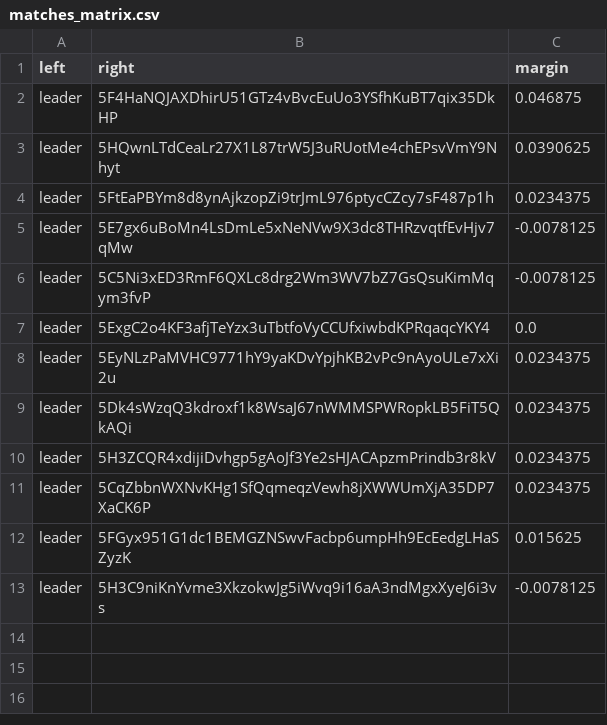
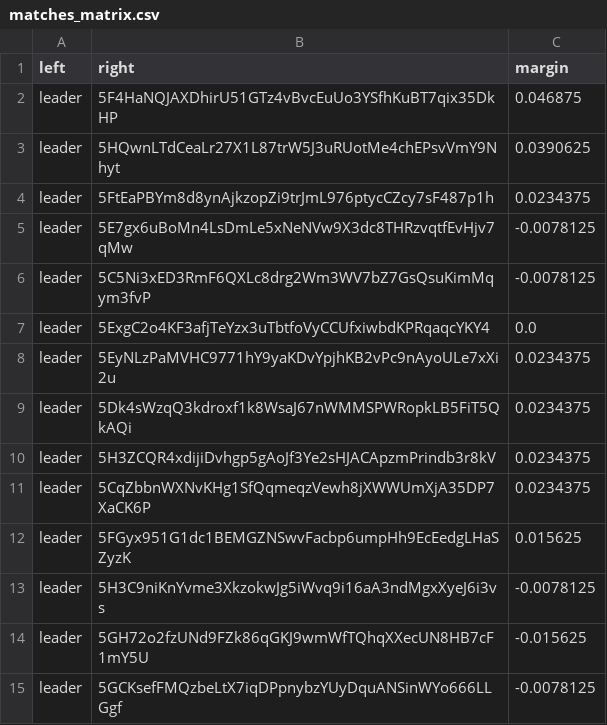
Before and after one commit to 404-Repo/404-competition-1, a CSV file: rounds/6/matches_matrix.csv, drawn as a sheet; the diff names each change by its address in the sheet, - before the commit and + after, or states it on an @@ line.

Commit message:
Match report: leader vs 5GCKsefFMQ Match report: leader vs 5HNgV24igS Update matches matrix for round 6

```diff
--- a/rounds/6/matches_matrix.csv
+++ b/rounds/6/matches_matrix.csv
+row 14: leader | 5GH72o2fzUNd9FZk86qGKJ9wmWfTQhqXXecUN8HB7cF1mY5U | -0.015625
+row 15: leader | 5GCKsefFMQzbeLtX7iqDPpnybzYUyDquANSinWYo666LLGgf | -0.0078125
```
Also changed, not shown: 2 other files.
